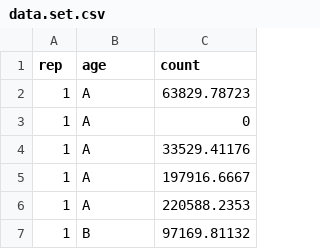
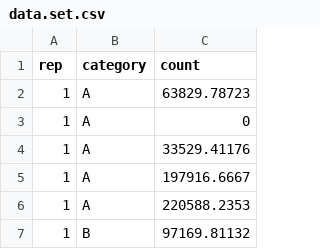
Before and after one commit to iamjessclark/gen.var.trans.pot, a CSV file: data.set.csv, drawn as a sheet; only a part is shown.

Commit message:
Add files via upload
y = A
o = B

```diff
--- a/data.set.csv
+++ b/data.set.csv
@@ -1,2 +1,2 @@
-rep,age,count
+rep,category,count
 1,A,63829.78723
```
